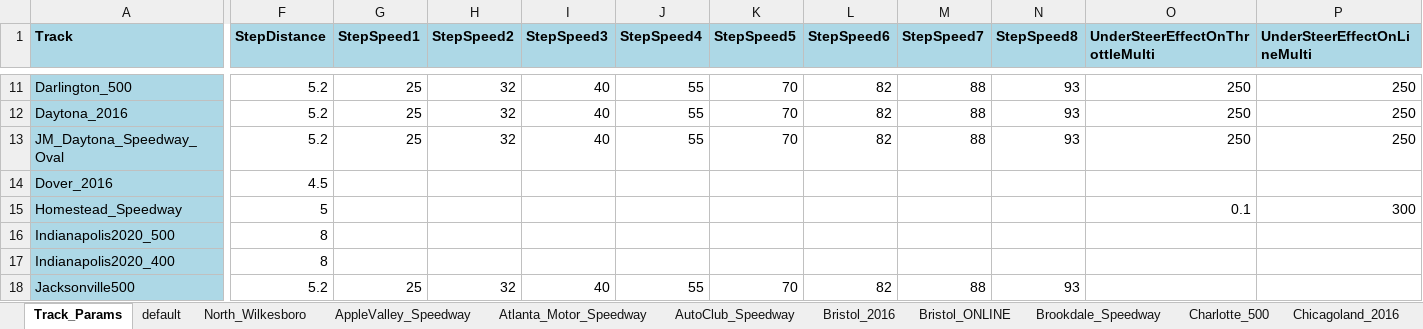
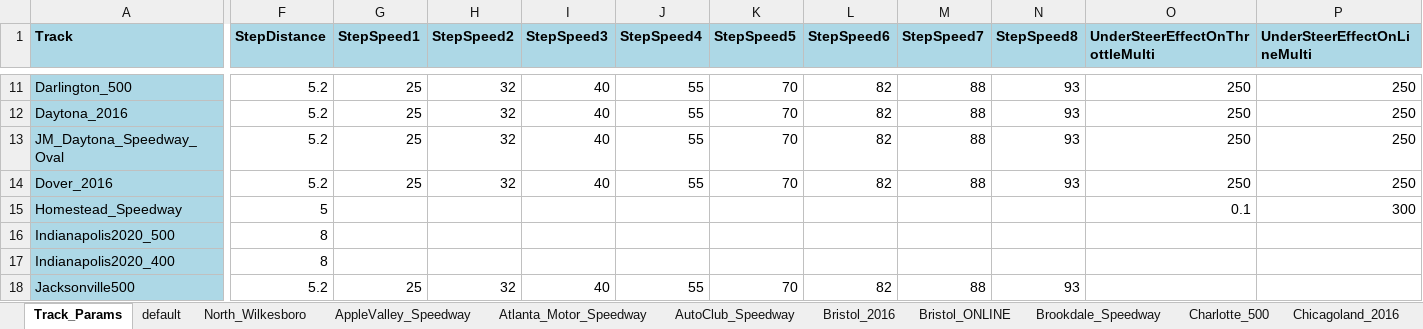
Before and after one commit to dosequis56/rfactorvehicles, an Excel workbook: SC2020TS/SC2020TS.xlsx, sheet Track_Params, drawn as a sheet; only a part is shown, gaps mark what is left out; values as stored, in another font and other column widths than the file's, no borders; the diff covers the shown part only; the diff names each change by its address in the sheet, - before the commit and + after, or states it on an @@ line.

Commit message:
Updates for dover track AI

```diff
--- a/SC2020TS/SC2020TS.xlsx (sheet Track_Params)
+++ b/SC2020TS/SC2020TS.xlsx (sheet Track_Params)
-F14 (StepDistance): 4.5
+F14 (StepDistance): 5.2
-G14 (StepSpeed1): (empty)
+G14 (StepSpeed1): 25
-H14 (StepSpeed2): (empty)
+H14 (StepSpeed2): 32
-I14 (StepSpeed3): (empty)
+I14 (StepSpeed3): 40
-J14 (StepSpeed4): (empty)
+J14 (StepSpeed4): 55
-K14 (StepSpeed5): (empty)
+K14 (StepSpeed5): 70
-L14 (StepSpeed6): (empty)
+L14 (StepSpeed6): 82
-M14 (StepSpeed7): (empty)
+M14 (StepSpeed7): 88
-N14 (StepSpeed8): (empty)
+N14 (StepSpeed8): 93
-O14 (UnderSteerEffectOnThrottleMulti): (empty)
+O14 (UnderSteerEffectOnThrottleMulti): 250
-P14 (UnderSteerEffectOnLineMulti): (empty)
+P14 (UnderSteerEffectOnLineMulti): 250
```
Also changed, not shown: 3 edited cells elsewhere in this sheet, sheet Atlanta_Motor_Speedway, sheet Dover_2016, 2 other files.
